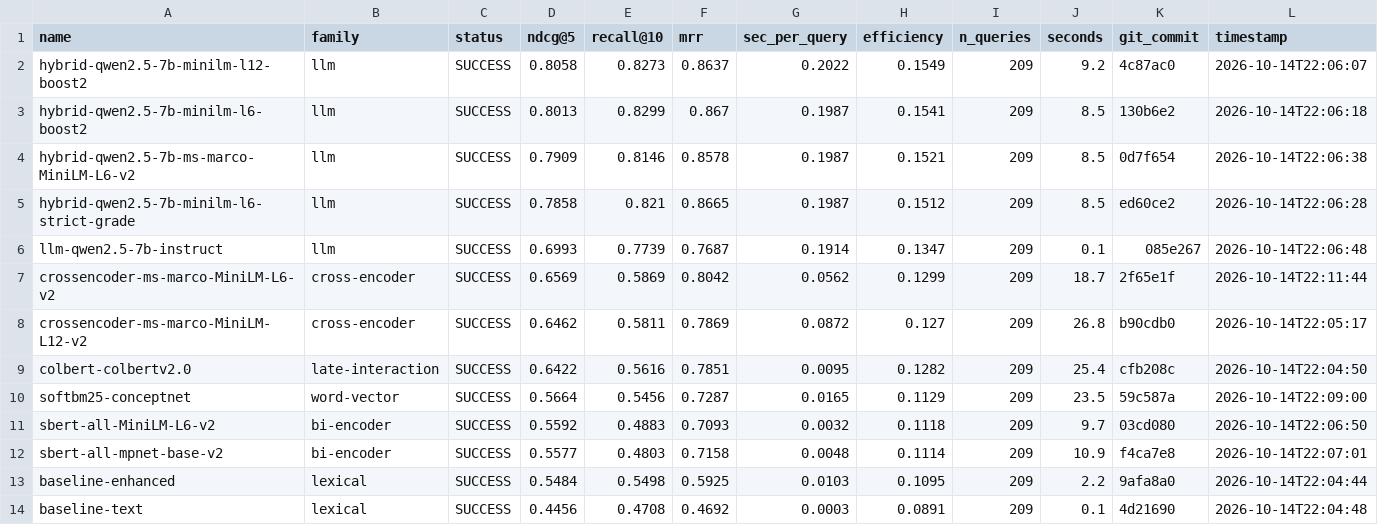
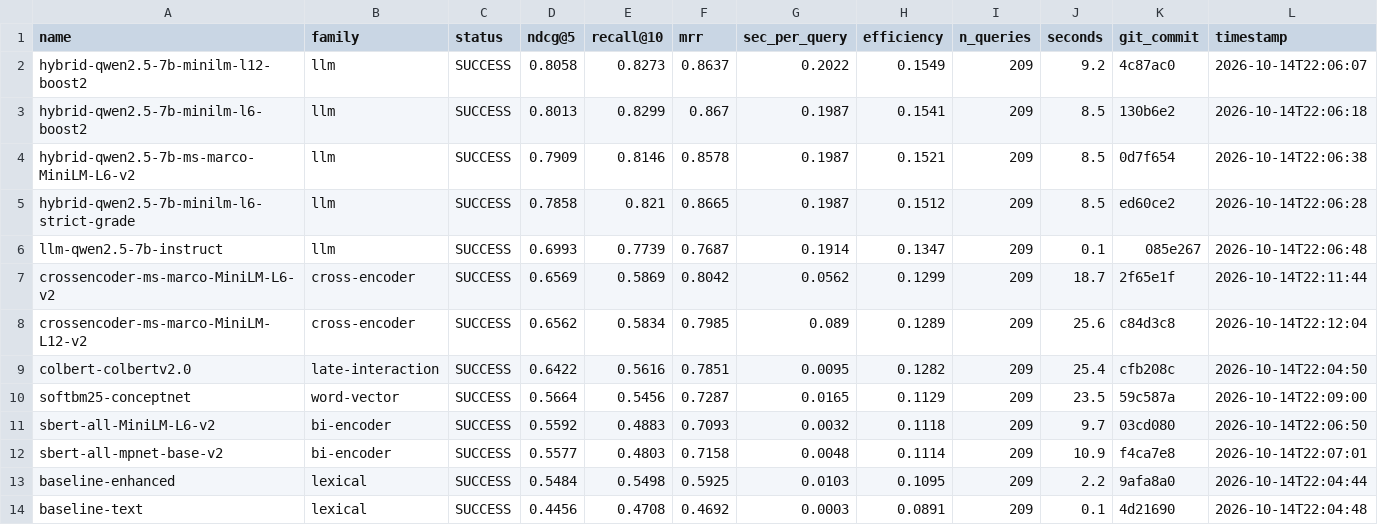
Before and after one commit to ahsank/restaurant-search, a CSV file: research/agent/summary.csv, drawn as a sheet; only a part is shown; the diff names each change by its address in the sheet, - before the commit and + after, or states it on an @@ line.

Commit message:
Agent iter 26: run_experiment crossencoder-ms-marco-MiniLM-L12-v2

```diff
--- a/research/agent/summary.csv
+++ b/research/agent/summary.csv
-D8 (ndcg@5): 0.6462
+D8 (ndcg@5): 0.6562
-E8 (recall@10): 0.5811
+E8 (recall@10): 0.5834
-F8 (mrr): 0.7869
+F8 (mrr): 0.7985
-G8 (sec_per_query): 0.0872
+G8 (sec_per_query): 0.089
-H8 (efficiency): 0.127
+H8 (efficiency): 0.1289
-J8 (seconds): 26.8
+J8 (seconds): 25.6
-K8 (git_commit): b90cdb0
+K8 (git_commit): c84d3c8
-L8 (timestamp): 2026-10-14T22:05:17
+L8 (timestamp): 2026-10-14T22:12:04
```
Also changed, not shown: 5 other files.
